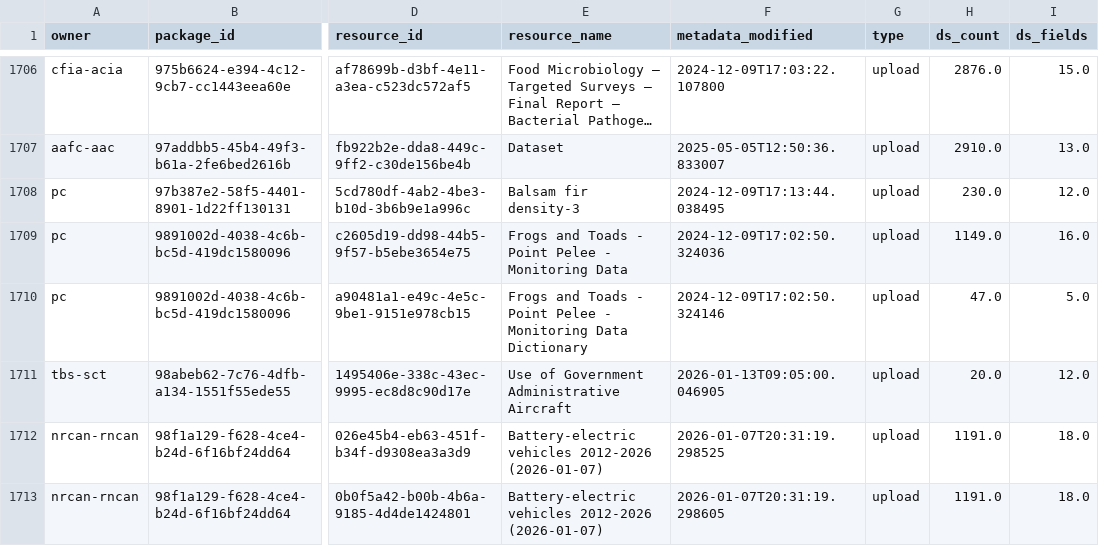
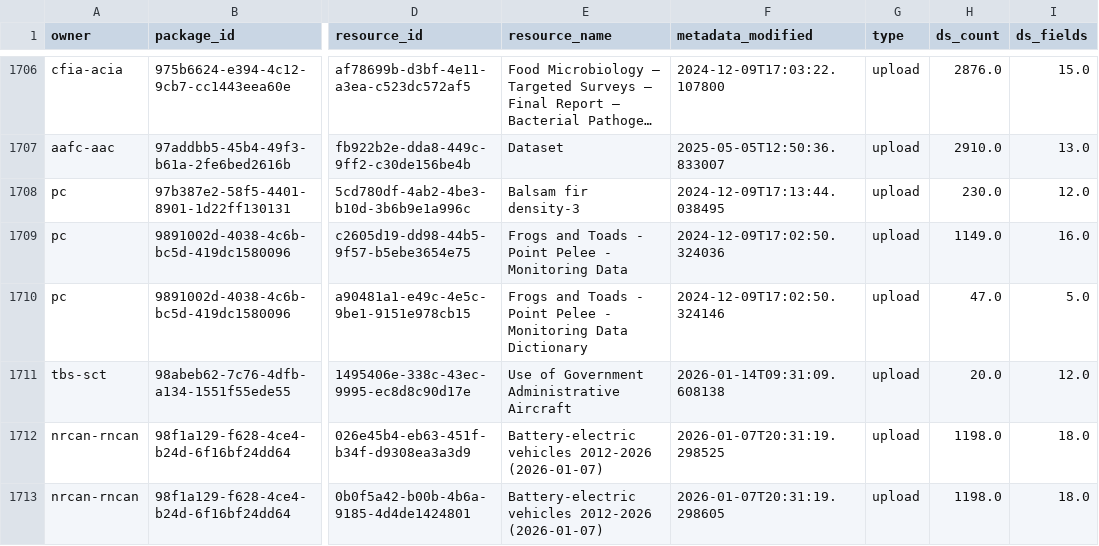
Before and after one commit to open-data/analytics-corporate-reporting, a CSV file: datastore_tracker/ds-dictionary-use.csv, drawn as a sheet; only a part is shown, gaps mark what is left out; long unchanged cells end in …; the diff covers the shown part only; the diff names each change by its address in the sheet, - before the commit and + after, or states it on an @@ line.

```diff
--- a/datastore_tracker/ds-dictionary-use.csv
+++ b/datastore_tracker/ds-dictionary-use.csv
-F1711 (metadata_modified): 2026-01-13T09:05:00.046905
+F1711 (metadata_modified): 2026-01-14T09:31:09.608138
-H1712:H1713 (ds_count): 1191.0
+H1712:H1713 (ds_count): 1198.0
```
Also changed, not shown: 52 edited cells elsewhere in this file, datastore_tracker/DS_num_tracker.csv, datastore_tracker/org_stats.csv, 2 other files.
